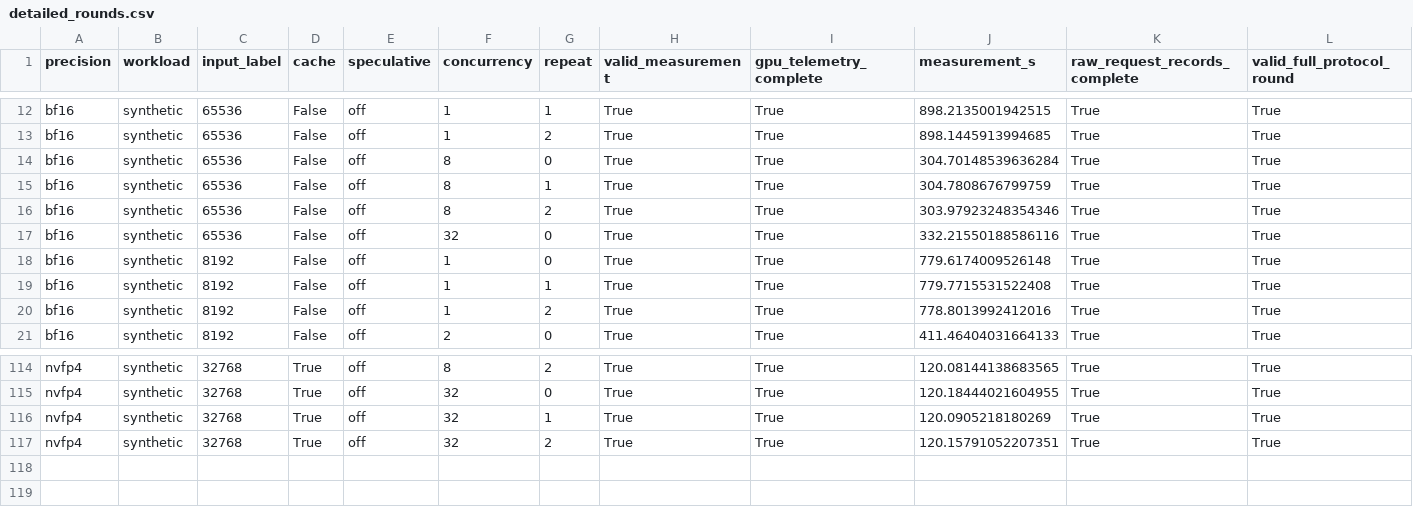
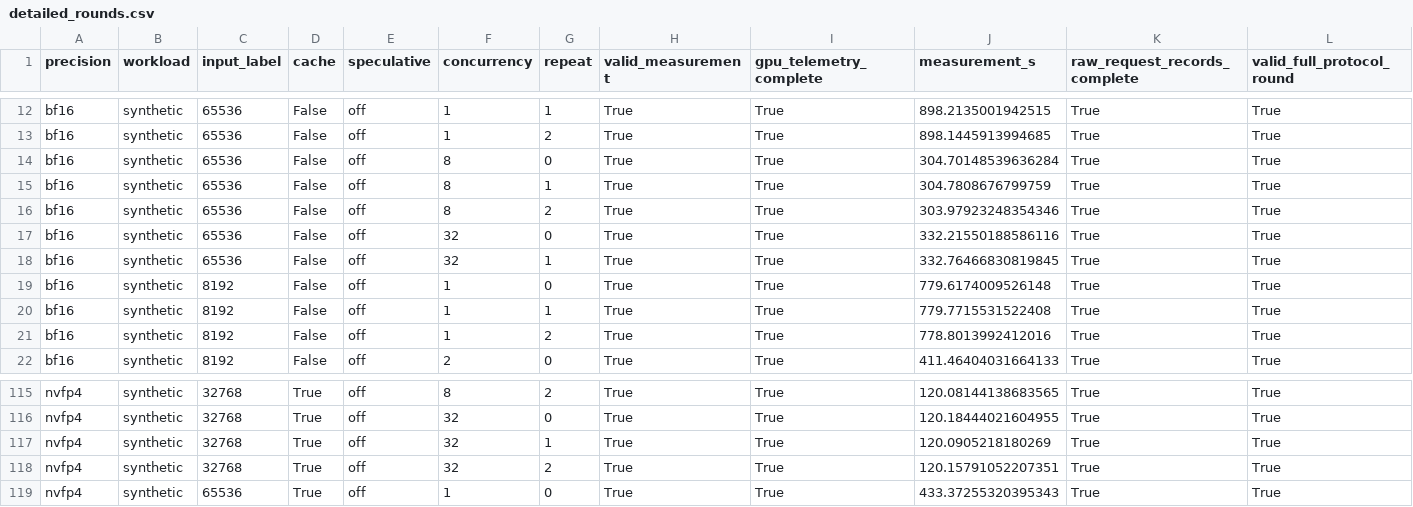
Before and after one commit to zhiyuanhubj/agent-benchmark-evals-20261019, a CSV file: evidence/muse_controlled_perf_20261028/detailed_rounds.csv, drawn as a sheet; only a part is shown, gaps mark what is left out; rows hold the shown columns only; the diff names each change by its address in the sheet, - before the commit and + after, or states it on an @@ line.

```diff
--- a/evidence/muse_controlled_perf_20261028/detailed_rounds.csv
+++ b/evidence/muse_controlled_perf_20261028/detailed_rounds.csv
+row 18: bf16 | synthetic | 65536 | False | off | 32 | 1 | True | True | 332.76466830819845 | True | True
+row 119: nvfp4 | synthetic | 65536 | True | off | 1 | 0 | True | True | 433.37255320395343 | True | True
```
Also changed, not shown: evidence/muse_controlled_perf_20261028/acceptance_matrix.csv, evidence/muse_controlled_perf_20261028/all_rounds.csv, 7 other files.
